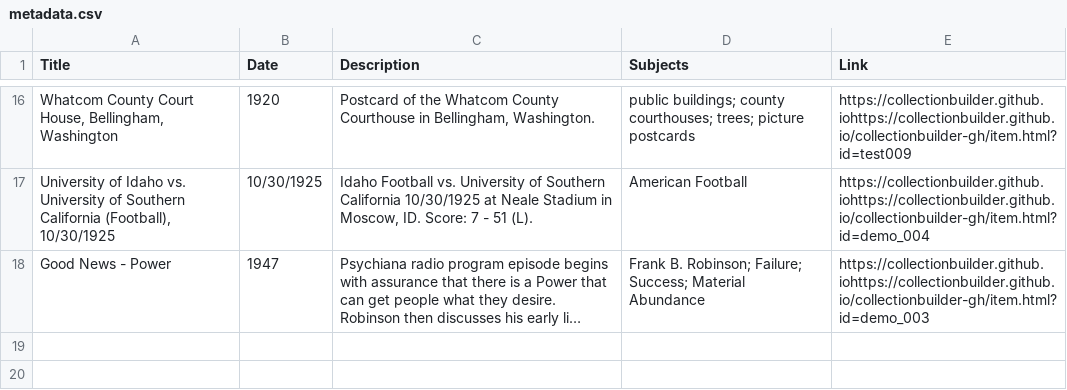
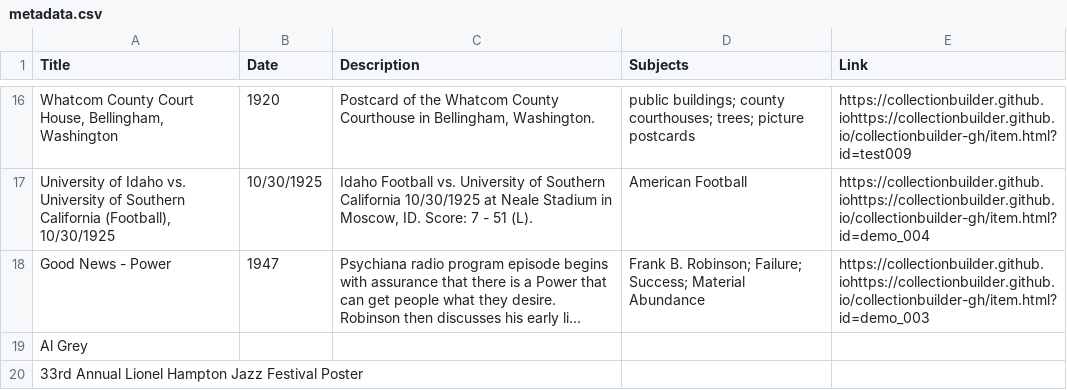
Before and after one commit to chrisdaaz/branching, a CSV file: metadata.csv, drawn as a sheet; only a part is shown, gaps mark what is left out; long unchanged cells end in …; the diff names each change by its address in the sheet, - before the commit and + after, or states it on an @@ line.

Commit message:
Add two titles

```diff
--- a/metadata.csv
+++ b/metadata.csv
+row 19: Al Grey
+row 20: 33rd Annual Lionel Hampton Jazz Festival Poster
```
